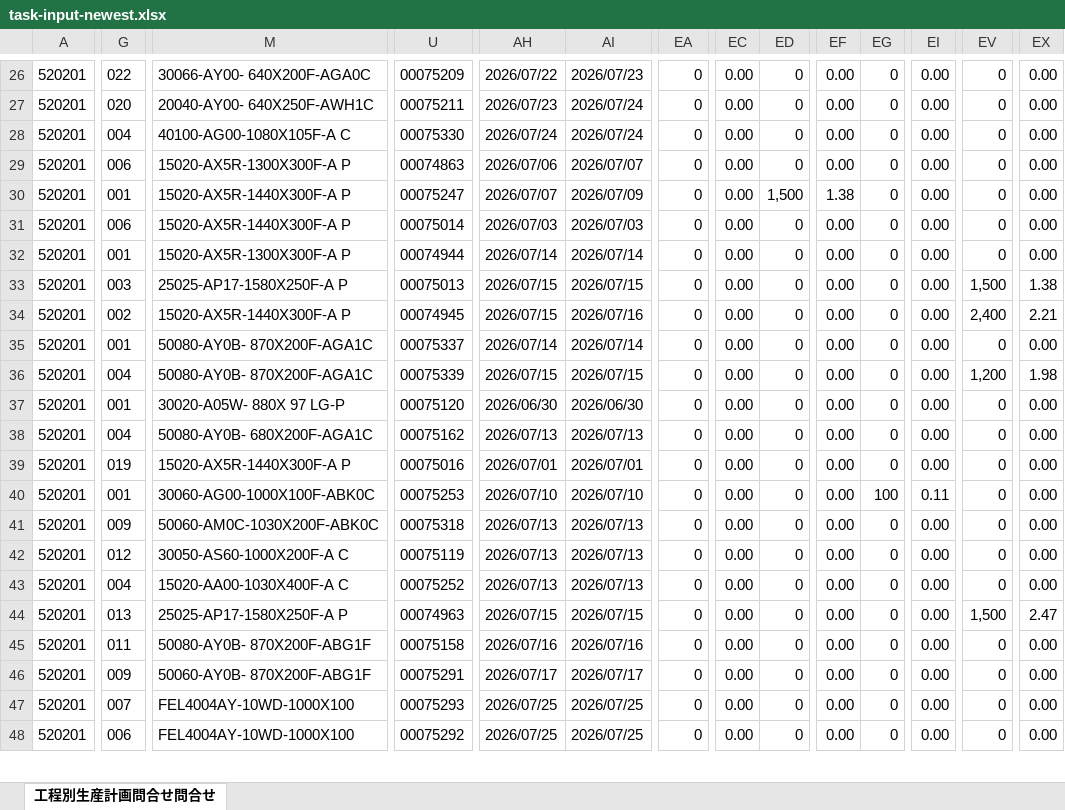
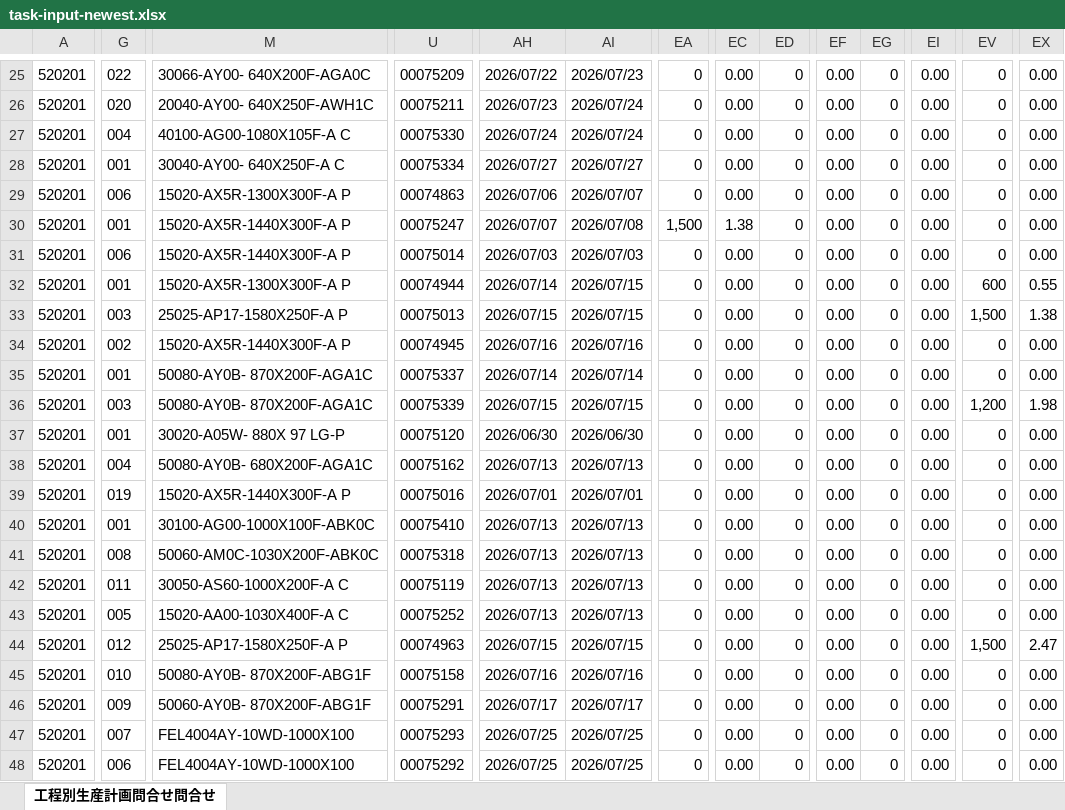
Before and after one commit to hosokawanagaokasangyou-dotcom/Production-Control-System, an Excel workbook: .pm-ai-cache/network-source/task-input-newest.xlsx, sheet 工程別生産計画問合せ問合せ, drawn as a sheet; only a part is shown, gaps mark what is left out; values as stored, in another font and other column widths than the file's, no borders; rows hold the shown columns only; the diff covers the shown part only; the diff names each change by its address in the sheet, - before the commit and + after, or states it on an @@ line.

```diff
--- a/.pm-ai-cache/network-source/task-input-newest.xlsx (sheet 工程別生産計画問合せ問合せ)
+++ b/.pm-ai-cache/network-source/task-input-newest.xlsx (sheet 工程別生産計画問合せ問合せ)
+row 28: 520201 | 001 | 30040-AY00- 640X250F-A C | 00075334 | 2026/07/27 | 2026/07/27 | 0 | 0.00 | 0 | 0.00 | 0 | 0.00 | 0 | 0.00
-AI30: 2026/07/09
+AI30: 2026/07/08
-EA30: 0
+EA30: 1,500
-EC30: 0.00
+EC30: 1.38
-ED30: 1,500
+ED30: 0
-EF30: 1.38
+EF30: 0.00
-AI32: 2026/07/14
+AI32: 2026/07/15
-EV32: 0
+EV32: 600
-EX32: 0.00
+EX32: 0.55
-AH34: 2026/07/15
+AH34: 2026/07/16
-EV34: 2,400
+EV34: 0
-EX34: 2.21
+EX34: 0.00
-G36: 004
+G36: 003
-M40: 30060-AG00-1000X100F-ABK0C
+M40: 30100-AG00-1000X100F-ABK0C
-U40: 00075253
+U40: 00075410
-AH40: 2026/07/10
+AH40: 2026/07/13
-AI40: 2026/07/10
+AI40: 2026/07/13
-EG40: 100
+EG40: 0
-EI40: 0.11
+EI40: 0.00
-G41: 009
+G41: 008
-G42: 012
+G42: 011
-G43: 004
+G43: 005
-G44: 013
+G44: 012
-G45: 011
+G45: 010
```
Also changed, not shown: 1 added row, 2 removed rows and 92 edited cells elsewhere in this sheet, 3 other files.
